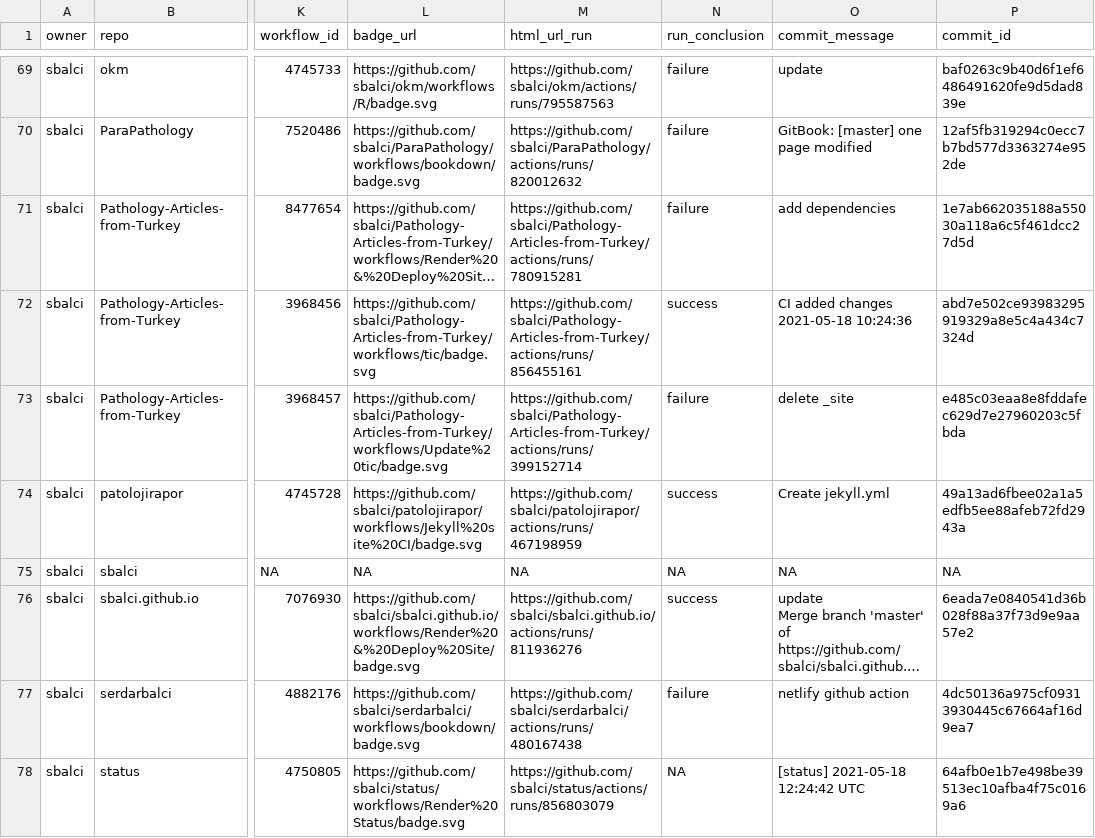
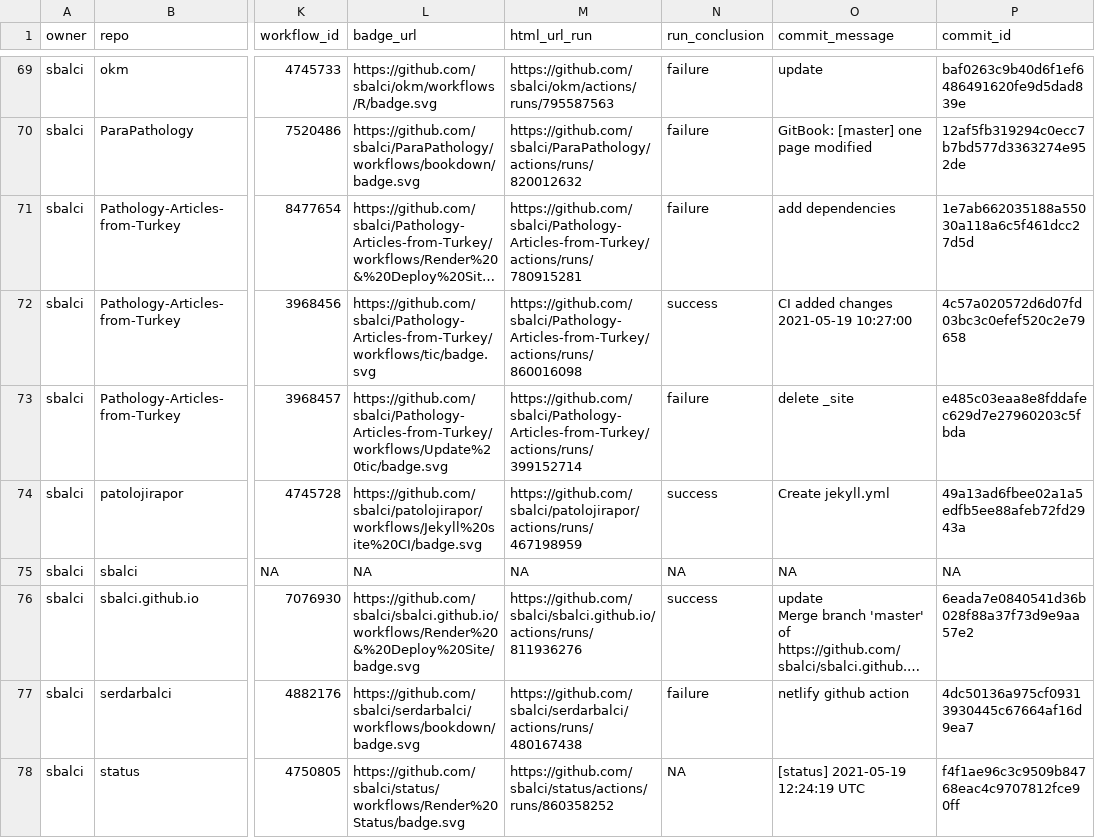
Before and after one commit to sbalci/status, a CSV file: repos.csv, drawn as a sheet; only a part is shown, gaps mark what is left out; long unchanged cells end in …; the diff names each change by its address in the sheet, - before the commit and + after, or states it on an @@ line.

```diff
--- a/repos.csv
+++ b/repos.csv
-M72 (html_url_run): https://github.com/sbalci/Pathology-Articles-from-Turkey/actions/runs/856455161
+M72 (html_url_run): https://github.com/sbalci/Pathology-Articles-from-Turkey/actions/runs/860016098
-O72 (commit_message): CI added changes 2021-05-18 10:24:36
+O72 (commit_message): CI added changes 2021-05-19 10:27:00
-P72 (commit_id): abd7e502ce93983295919329a8e5c4a434c7324d
+P72 (commit_id): 4c57a020572d6d07fd03bc3c0efef520c2e79658
-M78 (html_url_run): https://github.com/sbalci/status/actions/runs/856803079
+M78 (html_url_run): https://github.com/sbalci/status/actions/runs/860358252
-O78 (commit_message): [status] 2021-05-18 12:24:42 UTC
+O78 (commit_message): [status] 2021-05-19 12:24:19 UTC
-P78 (commit_id): 64afb0e1b7e498be39513ec10afba4f75c0169a6
+P78 (commit_id): f4f1ae96c3c9509b84768eac4c9707812fce90ff
```
Also changed, not shown: 1 other file.
